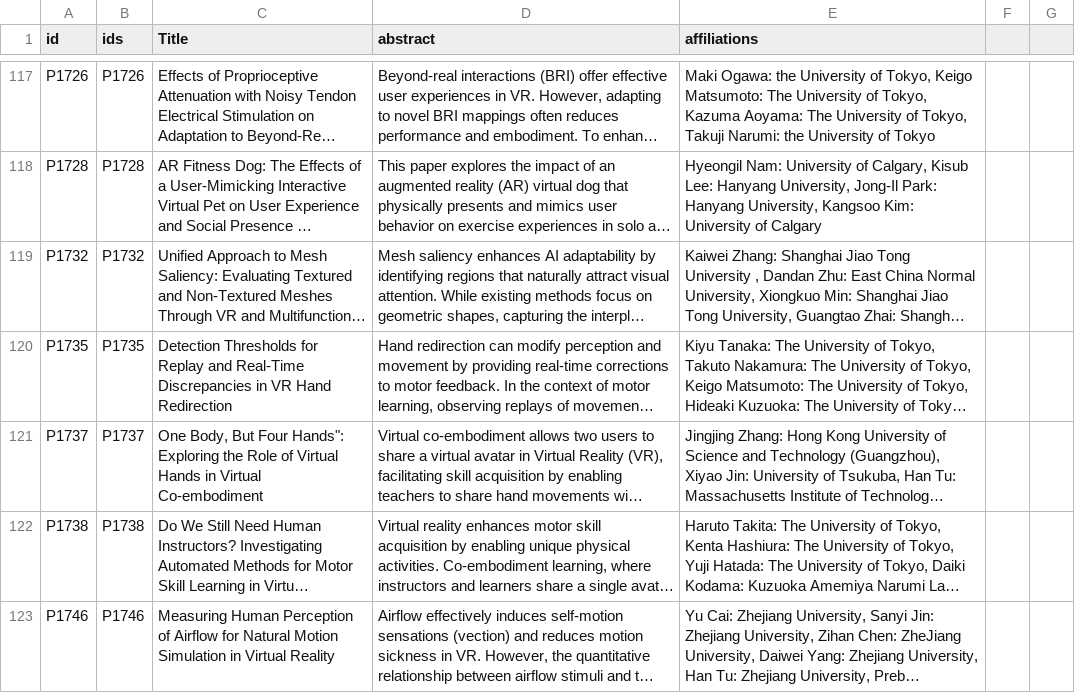
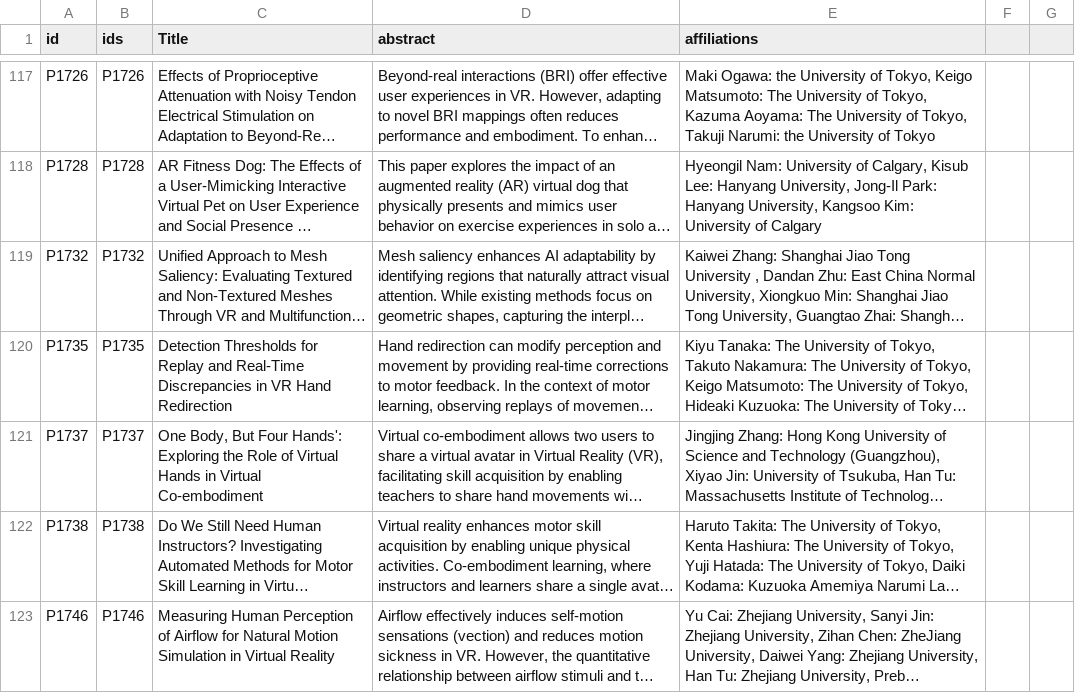
Before and after one commit to ieeevr/2027, a CSV file: _data/acceptedpapers.csv, drawn as a sheet; only a part is shown, gaps mark what is left out; long unchanged cells end in …; the diff covers the shown part only; the diff names each change by its address in the sheet, - before the commit and + after, or states it on an @@ line.

Commit message:
Update acceptedpapers.csv

```diff
--- a/_data/acceptedpapers.csv
+++ b/_data/acceptedpapers.csv
-C121 (Title): …But Four Hands": Exploring the…
+C121 (Title): …But Four Hands': Exploring the…
```
Also changed, not shown: 80 edited cells elsewhere in this file.
